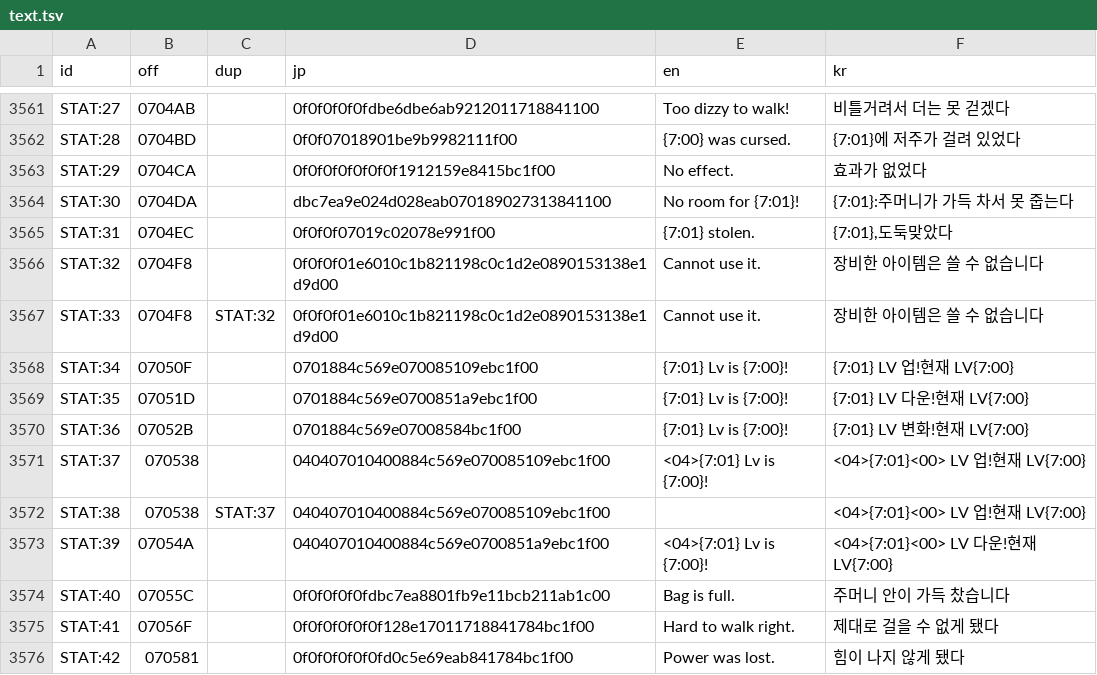
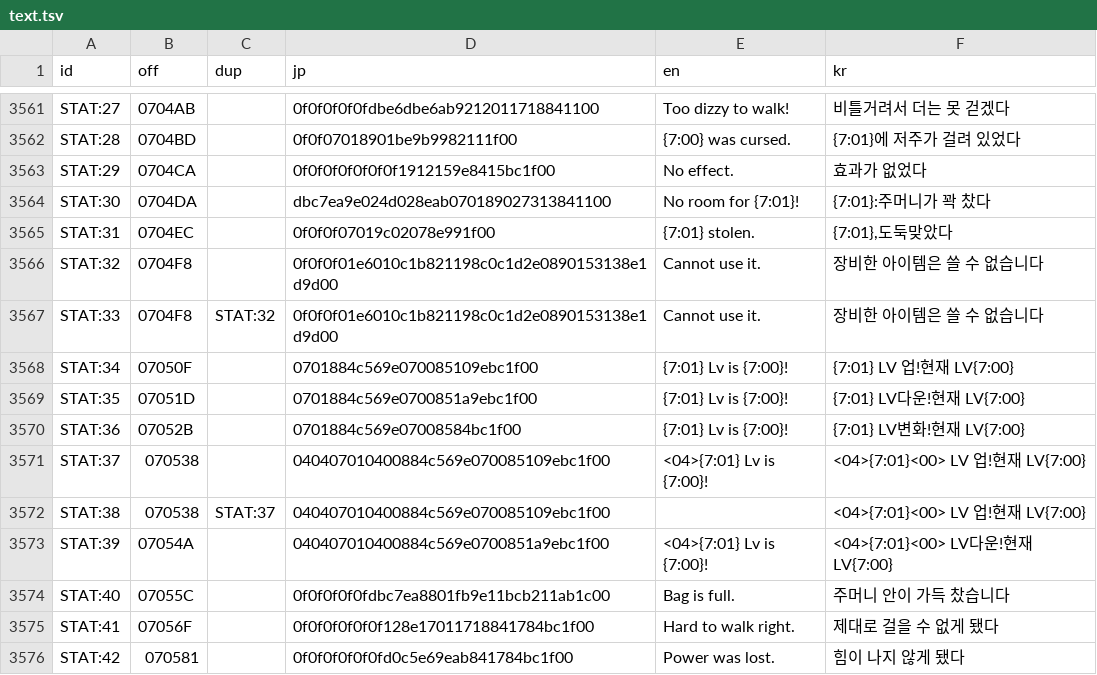
Before and after one commit to hospi0/chocobo-kr-patch, a TSV file: work/kr/text.tsv, drawn as a sheet; only a part is shown, gaps mark what is left out.

```diff
--- a/work/kr/text.tsv
+++ b/work/kr/text.tsv
@@ -3563,3 +3563,3 @@ STAT:28	0704BD		0f0f07018901be9b9982111f00	{7:00} was cursed.	{7:01}에 저주
 STAT:29	0704CA		0f0f0f0f0f0f0f1912159e8415bc1f00	No effect.	효과가 없었다
-STAT:30	0704DA		dbc7ea9e024d028eab070189027313841100	No room for {7:01}!	{7:01}:주머니가 가득 차서 못 줍는다
+STAT:30	0704DA		dbc7ea9e024d028eab070189027313841100	No room for {7:01}!	{7:01}:주머니가 꽉 찼다
 STAT:31	0704EC		0f0f0f07019c02078e991f00	{7:01} stolen.	{7:01},도둑맞았다
@@ -3568,7 +3568,7 @@ STAT:33	0704F8	STAT:32	0f0f0f01e6010c1b821198c0c1d2e0890153138e1d9d00	Cannot use
 STAT:34	07050F		0701884c569e070085109ebc1f00	{7:01} Lv is {7:00}!	{7:01} LV 업!현재 LV{7:00}
-STAT:35	07051D		0701884c569e0700851a9ebc1f00	{7:01} Lv is {7:00}!	{7:01} LV 다운!현재 LV{7:00}
-STAT:36	07052B		0701884c569e07008584bc1f00	{7:01} Lv is {7:00}!	{7:01} LV 변화!현재 LV{7:00}
+STAT:35	07051D		0701884c569e0700851a9ebc1f00	{7:01} Lv is {7:00}!	{7:01} LV다운!현재 LV{7:00}
+STAT:36	07052B		0701884c569e07008584bc1f00	{7:01} Lv is {7:00}!	{7:01} LV변화!현재 LV{7:00}
 STAT:37	070538		040407010400884c569e070085109ebc1f00	<04>{7:01} Lv is {7:00}!	<04>{7:01}<00> LV 업!현재 LV{7:00}
 STAT:38	070538	STAT:37	040407010400884c569e070085109ebc1f00		<04>{7:01}<00> LV 업!현재 LV{7:00}
-STAT:39	07054A		040407010400884c569e0700851a9ebc1f00	<04>{7:01} Lv is {7:00}!	<04>{7:01}<00> LV 다운!현재 LV{7:00}
+STAT:39	07054A		040407010400884c569e0700851a9ebc1f00	<04>{7:01} Lv is {7:00}!	<04>{7:01}<00> LV다운!현재 LV{7:00}
 STAT:40	07055C		0f0f0f0f0fdbc7ea8801fb9e11bcb211ab1c00	Bag is full.	주머니 안이 가득 찼습니다
```
Also changed, not shown: work/kr/codemap.tsv, work/kr/tr/08.tsv, 1 other file.
